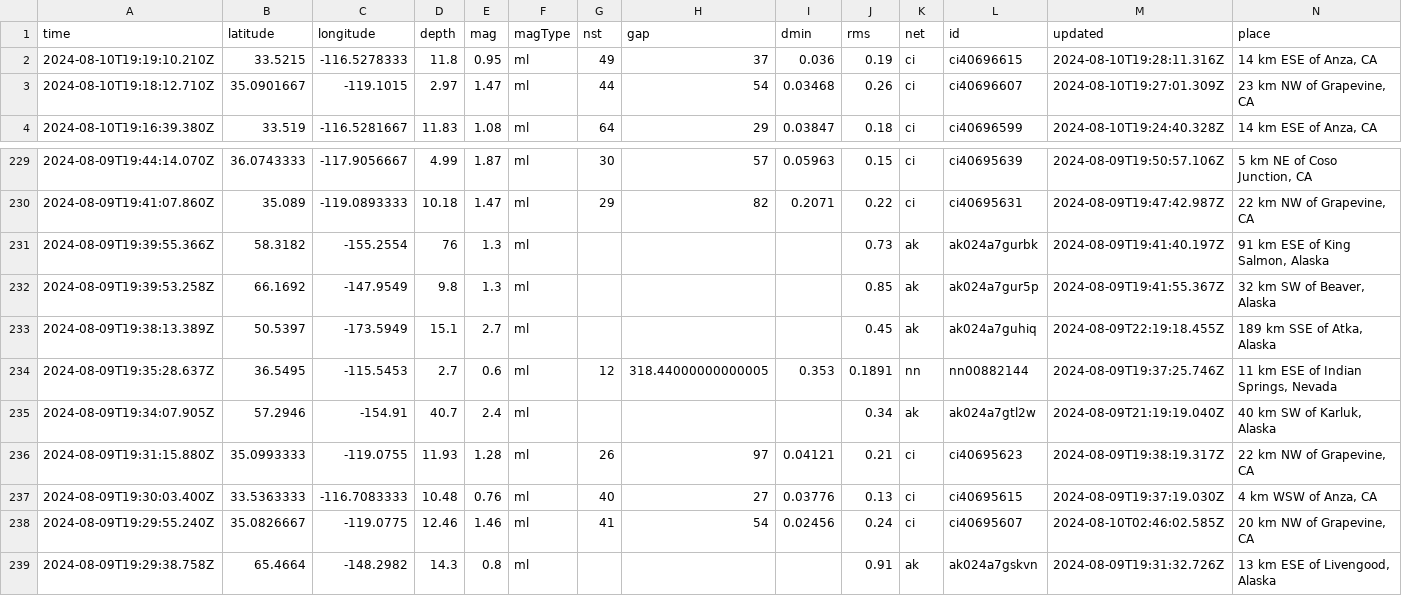
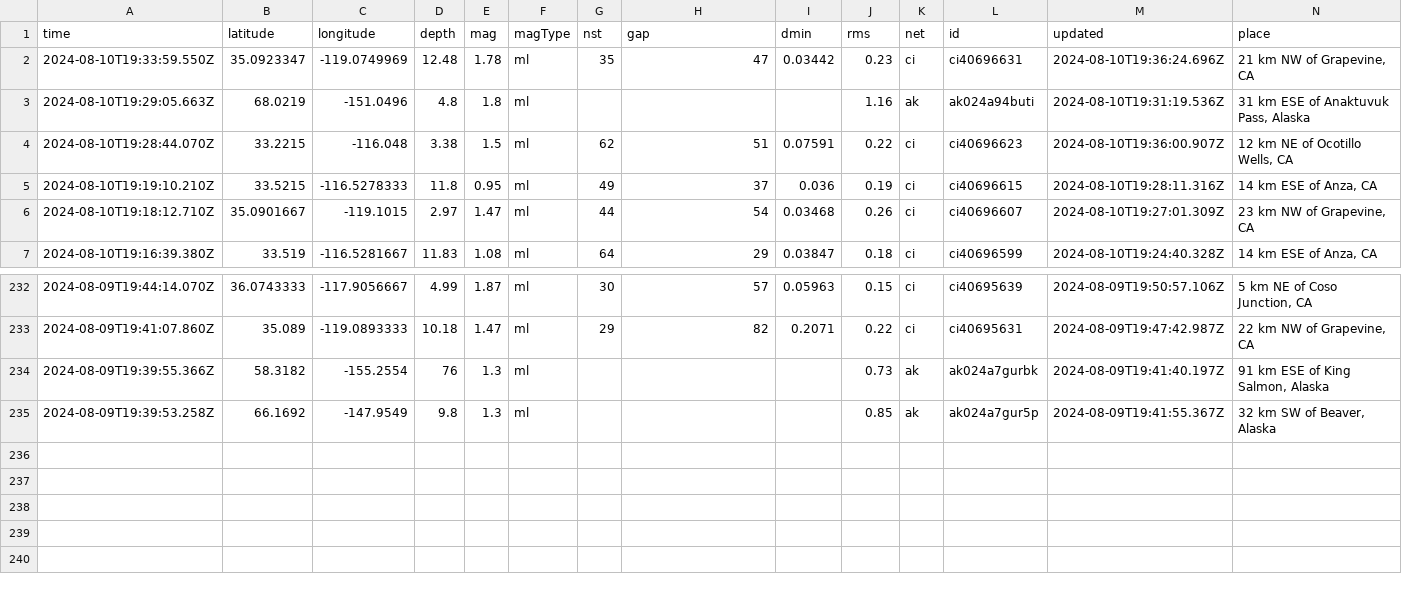
Before and after one commit to abhjtbhrli/nicar22-github-actions, a CSV file: usgs_current.csv, drawn as a sheet; only a part is shown, gaps mark what is left out; removed rows and columns are numbered as before the commit, all else as after; rows hold the shown columns only; the diff names each change by its address in the sheet, - before the commit and + after, or states it on an @@ line.

```diff
--- a/usgs_current.csv
+++ b/usgs_current.csv
+row 2: 2024-08-10T19:33:59.550Z | 35.0923347 | -119.0749969 | 12.48 | 1.78 | ml | 35 | 47 | 0.03442 | 0.23 | ci | ci40696631 | 2024-08-10T19:36:24.696Z | 21 km NW of Grapevine, CA
+row 3: 2024-08-10T19:29:05.663Z | 68.0219 | -151.0496 | 4.8 | 1.8 | ml |  |  |  | 1.16 | ak | ak024a94buti | 2024-08-10T19:31:19.536Z | 31 km ESE of Anaktuvuk Pass, Alaska
+row 4: 2024-08-10T19:28:44.070Z | 33.2215 | -116.048 | 3.38 | 1.5 | ml | 62 | 51 | 0.07591 | 0.22 | ci | ci40696623 | 2024-08-10T19:36:00.907Z | 12 km NE of Ocotillo Wells, CA
-row 233: 2024-08-09T19:38:13.389Z | 50.5397 | -173.5949 | 15.1 | 2.7 | ml |  |  |  | 0.45 | ak | ak024a7guhiq | 2024-08-09T22:19:18.455Z | 189 km SSE of Atka, Alaska
-row 234: 2024-08-09T19:35:28.637Z | 36.5495 | -115.5453 | 2.7 | 0.6 | ml | 12 | 318.44000000000005 | 0.353 | 0.1891 | nn | nn00882144 | 2024-08-09T19:37:25.746Z | 11 km ESE of Indian Springs, Nevada
-row 235: 2024-08-09T19:34:07.905Z | 57.2946 | -154.91 | 40.7 | 2.4 | ml |  |  |  | 0.34 | ak | ak024a7gtl2w | 2024-08-09T21:19:19.040Z | 40 km SW of Karluk, Alaska
-row 236: 2024-08-09T19:31:15.880Z | 35.0993333 | -119.0755 | 11.93 | 1.28 | ml | 26 | 97 | 0.04121 | 0.21 | ci | ci40695623 | 2024-08-09T19:38:19.317Z | 22 km NW of Grapevine, CA
-row 237: 2024-08-09T19:30:03.400Z | 33.5363333 | -116.7083333 | 10.48 | 0.76 | ml | 40 | 27 | 0.03776 | 0.13 | ci | ci40695615 | 2024-08-09T19:37:19.030Z | 4 km WSW of Anza, CA
-row 238: 2024-08-09T19:29:55.240Z | 35.0826667 | -119.0775 | 12.46 | 1.46 | ml | 41 | 54 | 0.02456 | 0.24 | ci | ci40695607 | 2024-08-10T02:46:02.585Z | 20 km NW of Grapevine, CA
-row 239: 2024-08-09T19:29:38.758Z | 65.4664 | -148.2982 | 14.3 | 0.8 | ml |  |  |  | 0.91 | ak | ak024a7gskvn | 2024-08-09T19:31:32.726Z | 13 km ESE of Livengood, Alaska
```
Also changed, not shown: 1 other file.
